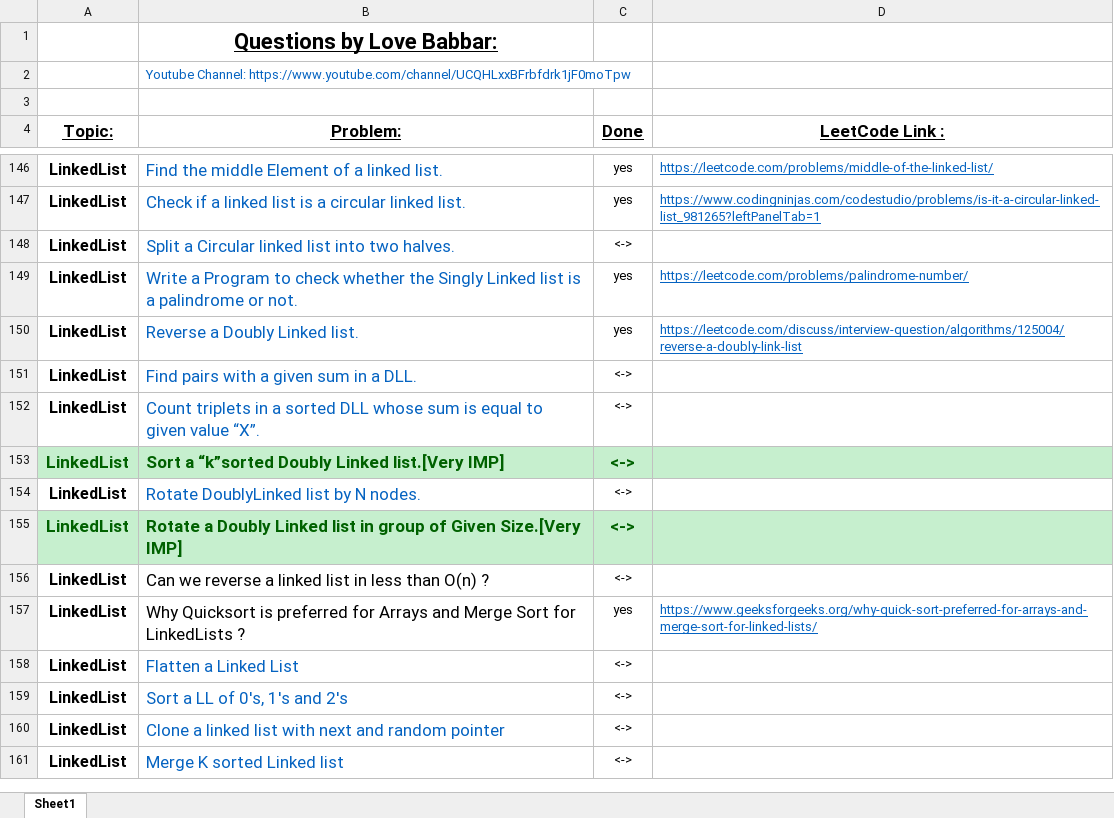
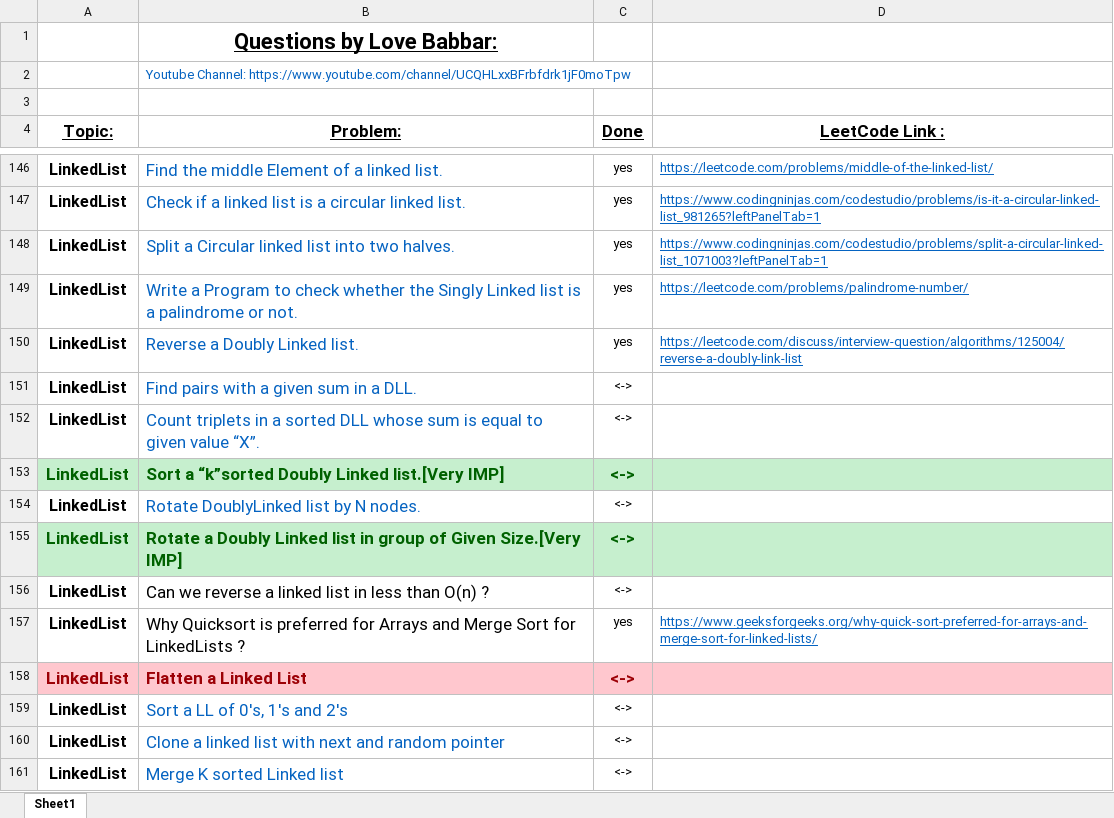
Before and after one commit to ancorp134/DSA, an Excel workbook: 450-QuestionSeries/FINAL450.xlsx, sheet Sheet1, drawn as a sheet; only a part is shown, gaps mark what is left out; values as stored, in another font and other column widths than the file's, no borders; the diff names each change by its address in the sheet, - before the commit and + after, or states it on an @@ line.

Commit message:
LinkedList question from the sheet

```diff
--- a/450-QuestionSeries/FINAL450.xlsx (sheet Sheet1)
+++ b/450-QuestionSeries/FINAL450.xlsx (sheet Sheet1)
-C148 (Done): <->
+C148 (Done): yes
-D148 (LeetCode Link :): (empty)
+D148 (LeetCode Link :): https://www.codingninjas.com/codestudio/problems/split-a-circular-linked-list_1071003?leftPanelTab=1
-A158:D158 fill: none
+A158:D158 fill: #FFC7CE
-A158 text colour: black
+A158 text colour: #9C0006, text size: larger
-B158:C158 bold: off
+B158:C158 bold: on
-B158 text colour: #0563C1
+B158 text colour: #9C0006
-C158 text colour: black
+C158 text colour: #9C0006, text size: larger
```
